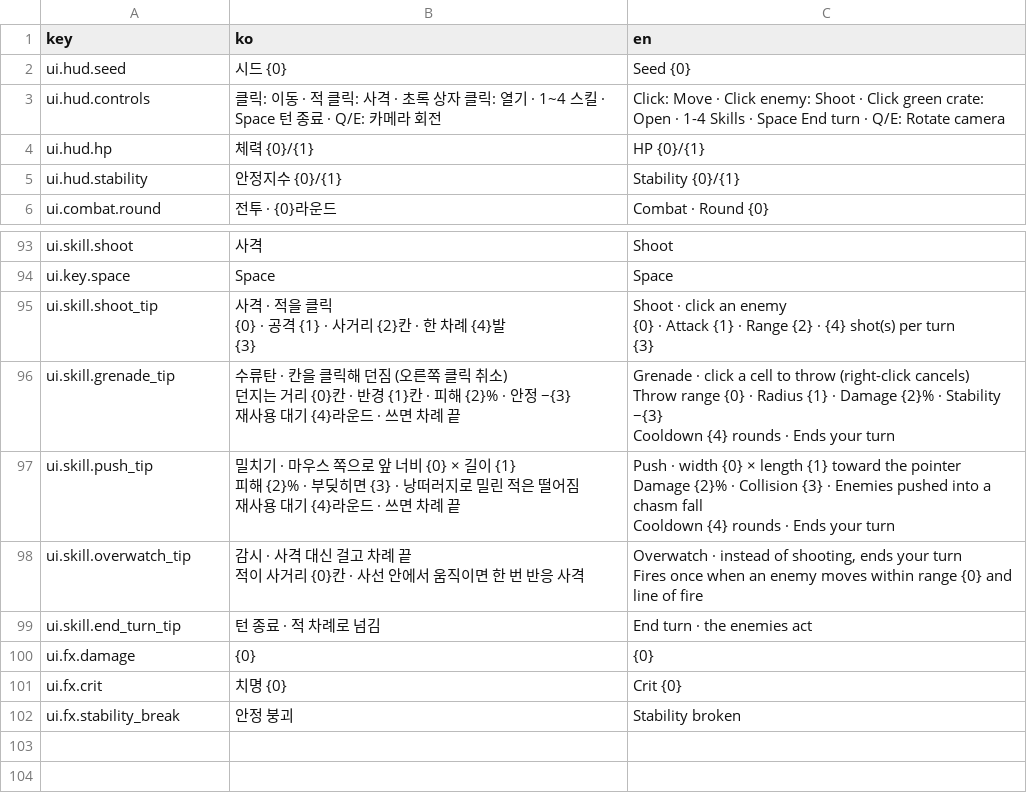
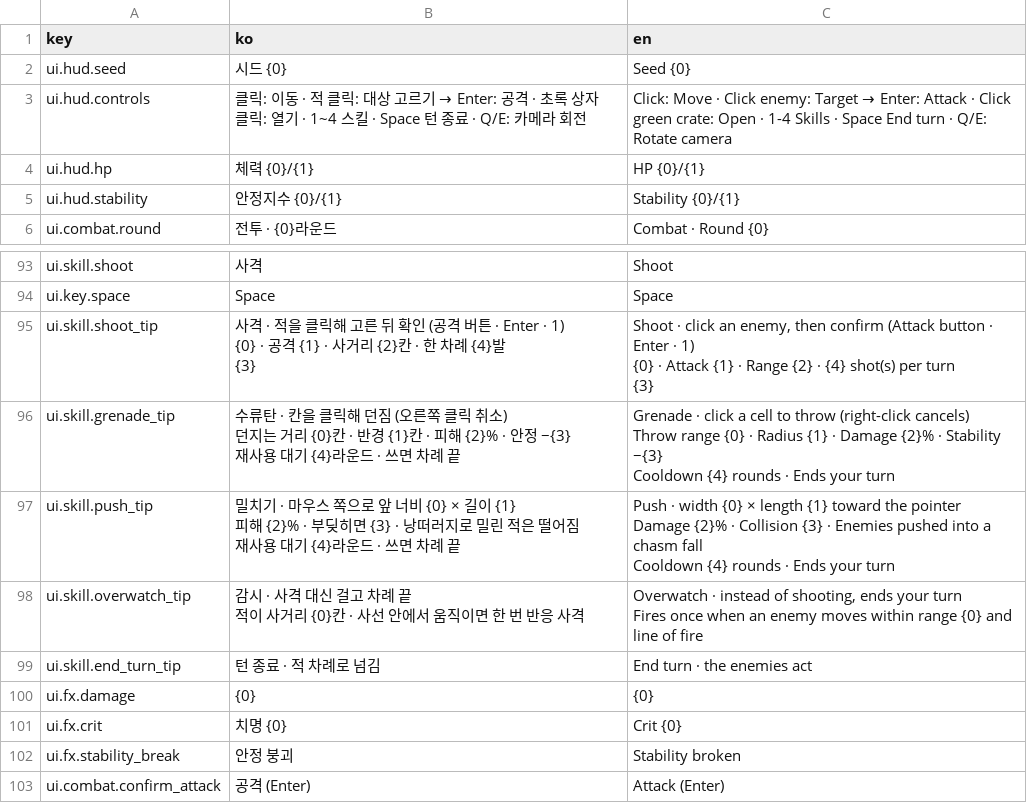
Before and after one commit to Shaun1667/GirlsDungeon, a CSV file: GirlsDungeon/Assets/_Game/Resources/Text/text_table.csv, drawn as a sheet; only a part is shown, gaps mark what is left out.

```diff
--- a/GirlsDungeon/Assets/_Game/Resources/Text/text_table.csv
+++ b/GirlsDungeon/Assets/_Game/Resources/Text/text_table.csv
@@ -2,3 +2,3 @@ key,ko,en
 ui.hud.seed,시드 {0},Seed {0}
-ui.hud.controls,클릭: 이동 · 적 클릭: 사격 · 초록 상자 클릭: 열기 · 1~4 스킬 · Space 턴 종료 · Q/E: 카메라 회전,Click: Move · Click enemy: Shoot · Click green crate: Open · 1-4 Skills · Space End turn · Q/E: Rotate camera
+ui.hud.controls,클릭: 이동 · 적 클릭: 대상 고르기 → Enter: 공격 · 초록 상자 클릭: 열기 · 1~4 스킬 · Space 턴 종료 · Q/E: 카메라 회전,Click: Move · Click enemy: Target → Enter: Attack · Click green crate: Open · 1-4 Skills · Space End turn · Q/E: Rotate camera
 ui.hud.hp,체력 {0}/{1},HP {0}/{1}
@@ -100,7 +100,7 @@ ui.skill.shoot,사격,Shoot
 ui.key.space,Space,Space
-ui.skill.shoot_tip,"사격 · 적을 클릭
-{0} · 공격 {1} · 사거리 {2}칸 · 한 차례 {4}발
-{3}","Shoot · click an enemy
-{0} · Attack {1} · Range {2} · {4} shot(s) per turn
-{3}"
+ui.skill.shoot_tip,"사격 · 적을 클릭해 고른 뒤 확인 (공격 버튼 · Enter · 1)
+{0} · 공격 {1} · 사거리 {2}칸 · 한 차례 {4}발
+{3}","Shoot · click an enemy, then confirm (Attack button · Enter · 1)
+{0} · Attack {1} · Range {2} · {4} shot(s) per turn
+{3}"
 ui.skill.grenade_tip,"수류탄 · 칸을 클릭해 던짐 (오른쪽 클릭 취소)
@@ -122 +122,2 @@ ui.fx.crit,치명 {0},Crit {0}
 ui.fx.stability_break,안정 붕괴,Stability broken
+ui.combat.confirm_attack,공격 (Enter),Attack (Enter)
```
Also changed, not shown: 11 other files.
